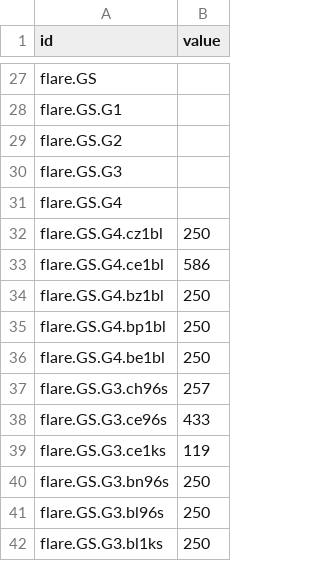
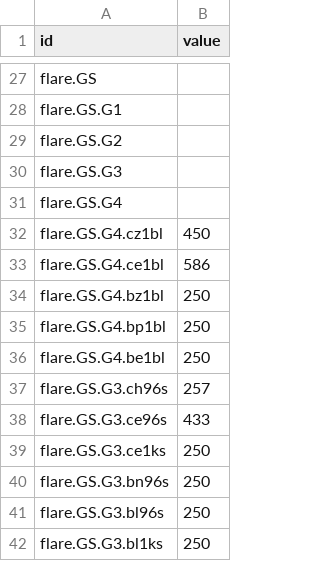
Before and after one commit to JT5RN/PTSREF, a CSV file: flareVDS.csv, drawn as a sheet; only a part is shown, gaps mark what is left out.

```diff
--- a/flareVDS.csv
+++ b/flareVDS.csv
@@ -31,3 +31,3 @@ flare.GS.G3,
 flare.GS.G4,
-flare.GS.G4.cz1bl,250
+flare.GS.G4.cz1bl,450
 flare.GS.G4.ce1bl,586
@@ -38,3 +38,3 @@ flare.GS.G3.ch96s,257
 flare.GS.G3.ce96s,433
-flare.GS.G3.ce1ks,119
+flare.GS.G3.ce1ks,250
 flare.GS.G3.bn96s,250
```
Also changed, not shown: flarePNC.csv, 5 other files.
